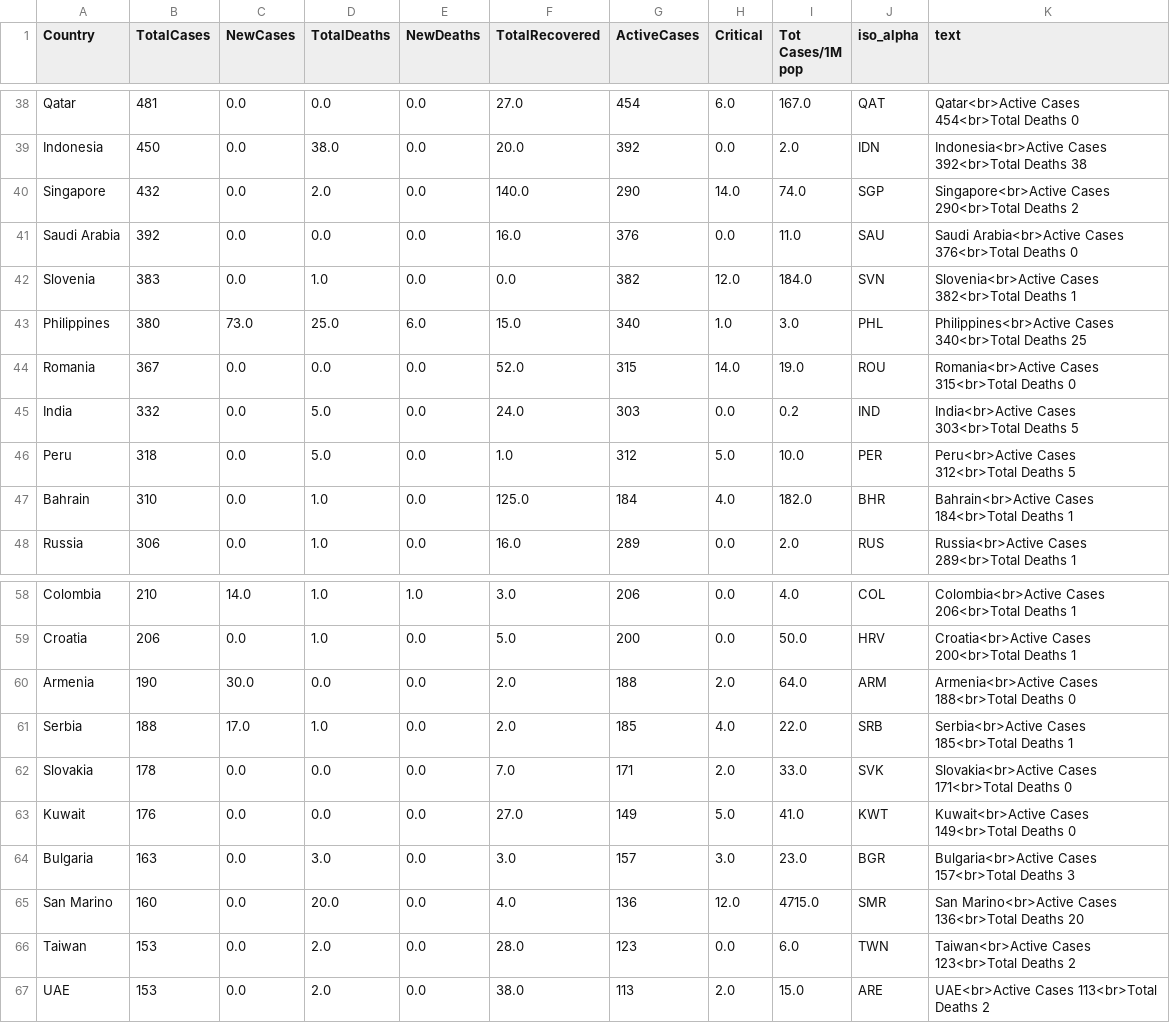
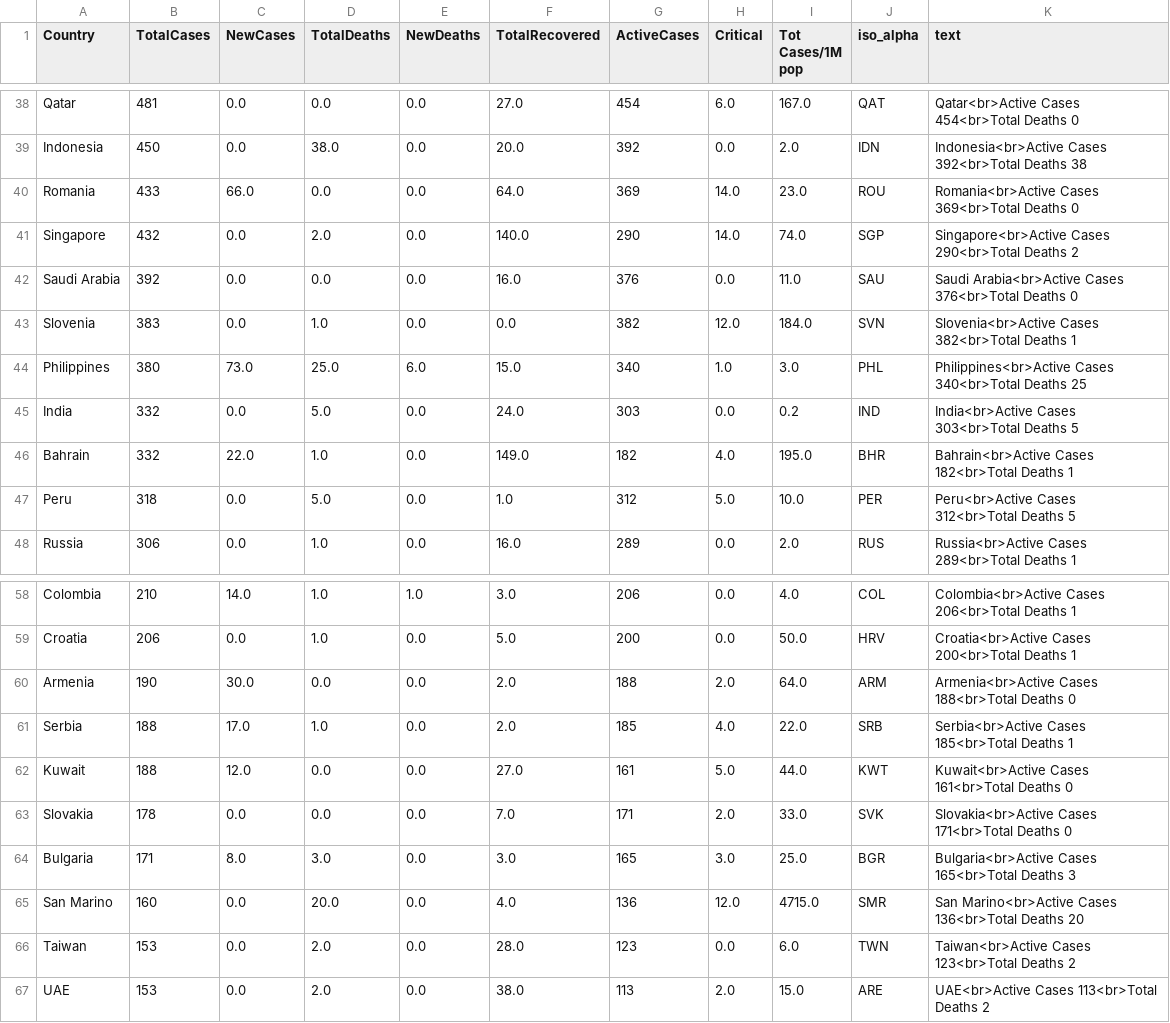
Before and after one commit to amtam0/coronavirus-world-map, a CSV file: static/data/corona.csv, drawn as a sheet; only a part is shown, gaps mark what is left out.

Commit message:
update corona.csv

```diff
--- a/static/data/corona.csv
+++ b/static/data/corona.csv
@@ -39,2 +39,3 @@ Qatar,481,0.0,0.0,0.0,27.0,454,6.0,167.0,QAT,Qatar<br>Active Cases 454<br>Total
 Indonesia,450,0.0,38.0,0.0,20.0,392,0.0,2.0,IDN,Indonesia<br>Active Cases 392<br>Total Deaths 38
+Romania,433,66.0,0.0,0.0,64.0,369,14.0,23.0,ROU,Romania<br>Active Cases 369<br>Total Deaths 0
 Singapore,432,0.0,2.0,0.0,140.0,290,14.0,74.0,SGP,Singapore<br>Active Cases 290<br>Total Deaths 2
@@ -43,6 +44,5 @@ Slovenia,383,0.0,1.0,0.0,0.0,382,12.0,184.0,SVN,Slovenia<br>Active Cases 382<br>
 Philippines,380,73.0,25.0,6.0,15.0,340,1.0,3.0,PHL,Philippines<br>Active Cases 340<br>Total Deaths 25
-Romania,367,0.0,0.0,0.0,52.0,315,14.0,19.0,ROU,Romania<br>Active Cases 315<br>Total Deaths 0
 India,332,0.0,5.0,0.0,24.0,303,0.0,0.2,IND,India<br>Active Cases 303<br>Total Deaths 5
+Bahrain,332,22.0,1.0,0.0,149.0,182,4.0,195.0,BHR,Bahrain<br>Active Cases 182<br>Total Deaths 1
 Peru,318,0.0,5.0,0.0,1.0,312,5.0,10.0,PER,Peru<br>Active Cases 312<br>Total Deaths 5
-Bahrain,310,0.0,1.0,0.0,125.0,184,4.0,182.0,BHR,Bahrain<br>Active Cases 184<br>Total Deaths 1
 Russia,306,0.0,1.0,0.0,16.0,289,0.0,2.0,RUS,Russia<br>Active Cases 289<br>Total Deaths 1
@@ -61,5 +61,5 @@ Armenia,190,30.0,0.0,0.0,2.0,188,2.0,64.0,ARM,Armenia<br>Active Cases 188<br>Tot
 Serbia,188,17.0,1.0,0.0,2.0,185,4.0,22.0,SRB,Serbia<br>Active Cases 185<br>Total Deaths 1
+Kuwait,188,12.0,0.0,0.0,27.0,161,5.0,44.0,KWT,Kuwait<br>Active Cases 161<br>Total Deaths 0
 Slovakia,178,0.0,0.0,0.0,7.0,171,2.0,33.0,SVK,Slovakia<br>Active Cases 171<br>Total Deaths 0
-Kuwait,176,0.0,0.0,0.0,27.0,149,5.0,41.0,KWT,Kuwait<br>Active Cases 149<br>Total Deaths 0
-Bulgaria,163,0.0,3.0,0.0,3.0,157,3.0,23.0,BGR,Bulgaria<br>Active Cases 157<br>Total Deaths 3
+Bulgaria,171,8.0,3.0,0.0,3.0,165,3.0,25.0,BGR,Bulgaria<br>Active Cases 165<br>Total Deaths 3
 San Marino,160,0.0,20.0,0.0,4.0,136,12.0,4715.0,SMR,San Marino<br>Active Cases 136<br>Total Deaths 20
```
